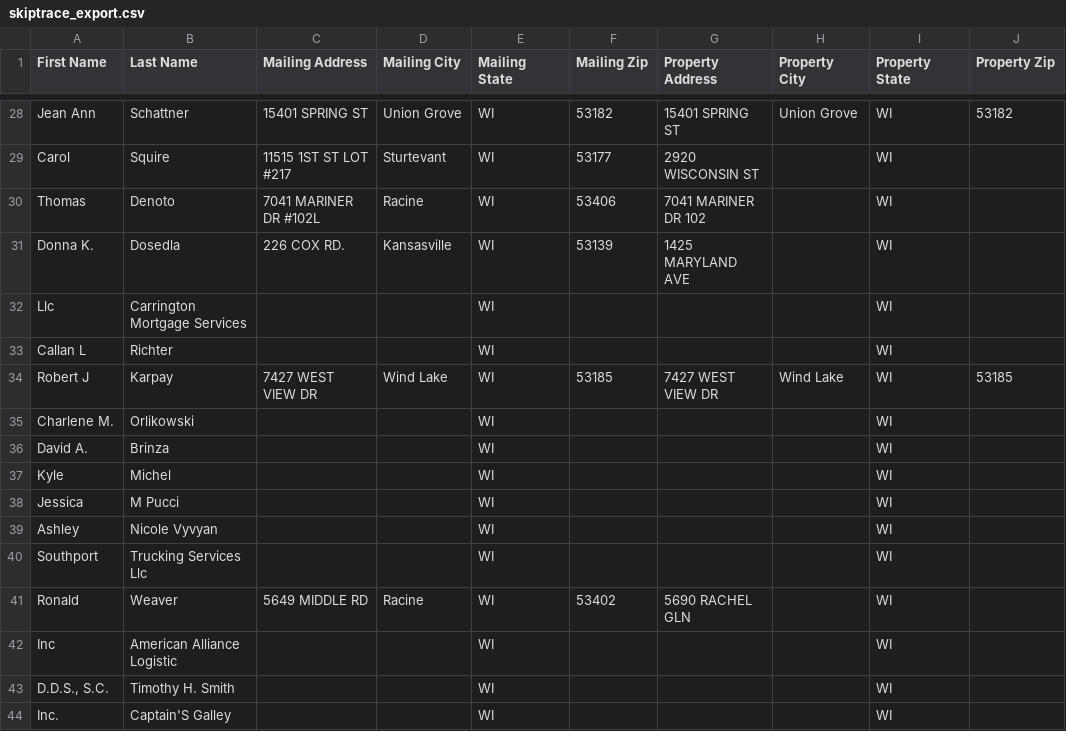
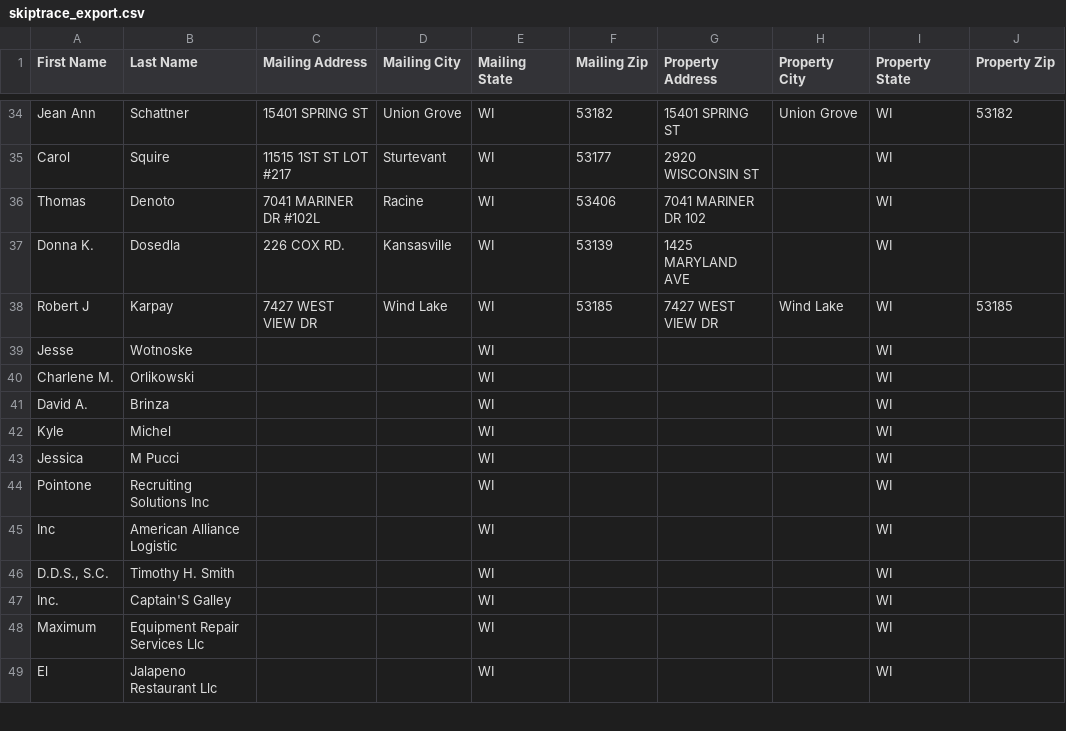
Before and after one commit to Sellmyhousefast247/Racine-leads, a CSV file: data/skiptrace_export.csv, drawn as a sheet; only a part is shown, gaps mark what is left out; the shorter side is filled out with more unchanged rows; the diff covers the shown part only.

```diff
--- a/data/skiptrace_export.csv
+++ b/data/skiptrace_export.csv
@@ -31,5 +37,4 @@ Thomas,Denoto,7041 MARINER DR #102L,Racine,WI,53406,7041 MARINER DR 102,,WI,
 Donna K.,Dosedla,226 COX RD.,Kansasville,WI,53139,1425 MARYLAND AVE,,WI,
-Llc,Carrington Mortgage Services,,,WI,,,,WI,
-Callan L,Richter,,,WI,,,,WI,
 Robert J,Karpay,7427 WEST VIEW DR,Wind Lake,WI,53185,7427 WEST VIEW DR,Wind Lake,WI,53185
+Jesse,Wotnoske,,,WI,,,,WI,
 Charlene M.,Orlikowski,,,WI,,,,WI,
@@ -38,5 +43,3 @@ Kyle,Michel,,,WI,,,,WI,
 Jessica,M Pucci,,,WI,,,,WI,
-Ashley,Nicole Vyvyan,,,WI,,,,WI,
-Southport,Trucking Services Llc,,,WI,,,,WI,
-Ronald,Weaver,5649 MIDDLE RD,Racine,WI,53402,5690 RACHEL GLN,,WI,
+Pointone,Recruiting Solutions Inc,,,WI,,,,WI,
 Inc,American Alliance Logistic,,,WI,,,,WI,
```
Also changed, not shown: 8 added rows, 10 removed rows, 1 moved row and 16 edited cells elsewhere in this file, data/ghl_export.csv, 3 other files.
